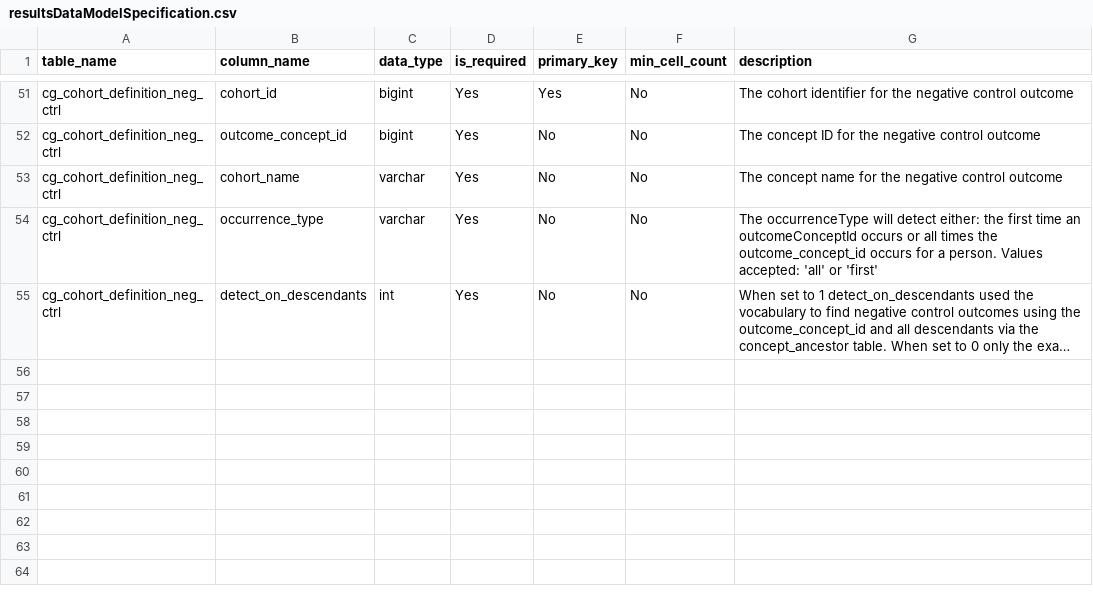
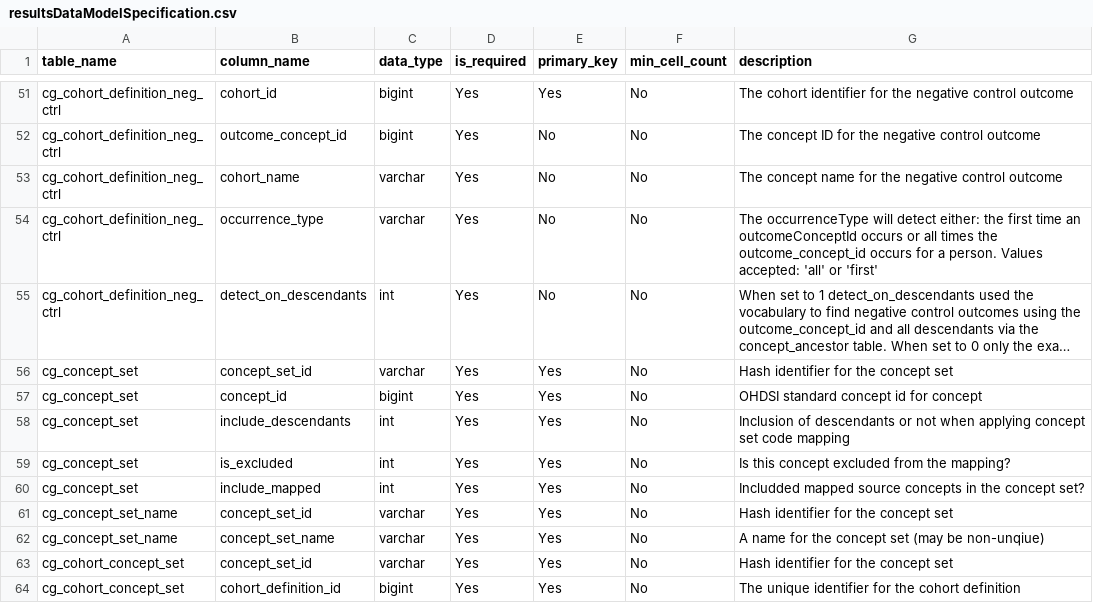
Before and after one commit to OHDSI/CohortGenerator, a CSV file: inst/csv/resultsDataModelSpecification.csv, drawn as a sheet; only a part is shown, gaps mark what is left out; long unchanged cells end in …; the diff names each change by its address in the sheet, - before the commit and + after, or states it on an @@ line.

Commit message:
started concept set export

```diff
--- a/inst/csv/resultsDataModelSpecification.csv
+++ b/inst/csv/resultsDataModelSpecification.csv
+row 56: cg_concept_set | concept_set_id | varchar | Yes | Yes | No | Hash identifier for the concept set
+row 57: cg_concept_set | concept_id | bigint | Yes | Yes | No | OHDSI standard concept id for concept
+row 58: cg_concept_set | include_descendants | int | Yes | Yes | No | Inclusion of descendants or not when applying concept set code mapping
+row 59: cg_concept_set | is_excluded | int | Yes | Yes | No | Is this concept excluded from the mapping?
+row 60: cg_concept_set | include_mapped | int | Yes | Yes | No | Includded mapped source concepts in the concept set?
+row 61: cg_concept_set_name | concept_set_id | varchar | Yes | Yes | No | Hash identifier for the concept set
+row 62: cg_concept_set_name | concept_set_name | varchar | Yes | Yes | No | A name for the concept set (may be non-unqiue)
+row 63: cg_cohort_concept_set | concept_set_id | varchar | Yes | Yes | No | Hash identifier for the concept set
+row 64: cg_cohort_concept_set | cohort_definition_id | bigint | Yes | Yes | No | The unique identifier for the cohort definition
```
Also changed, not shown: 4 other files.
